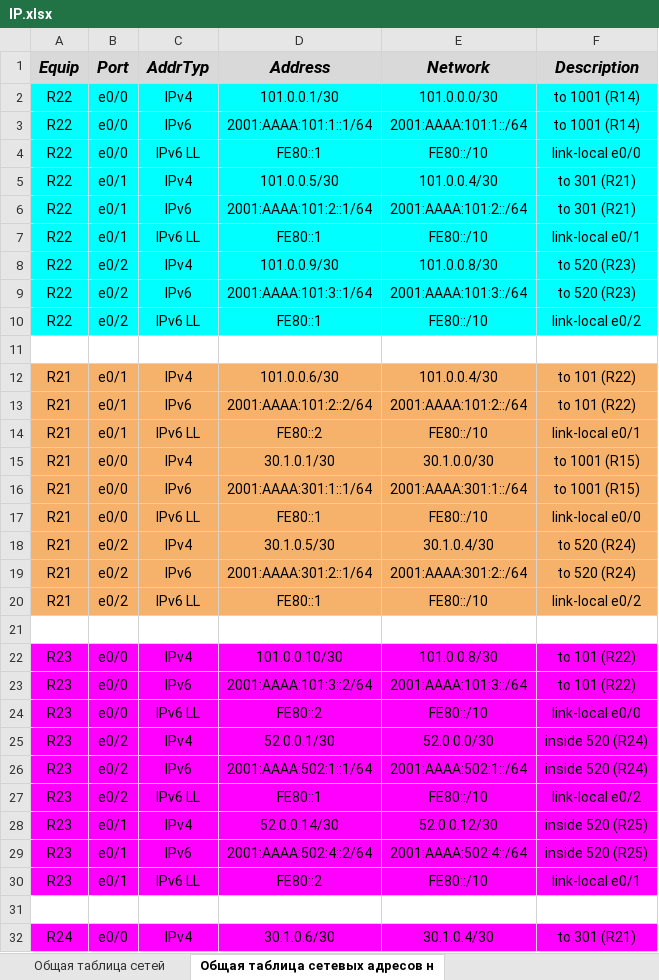
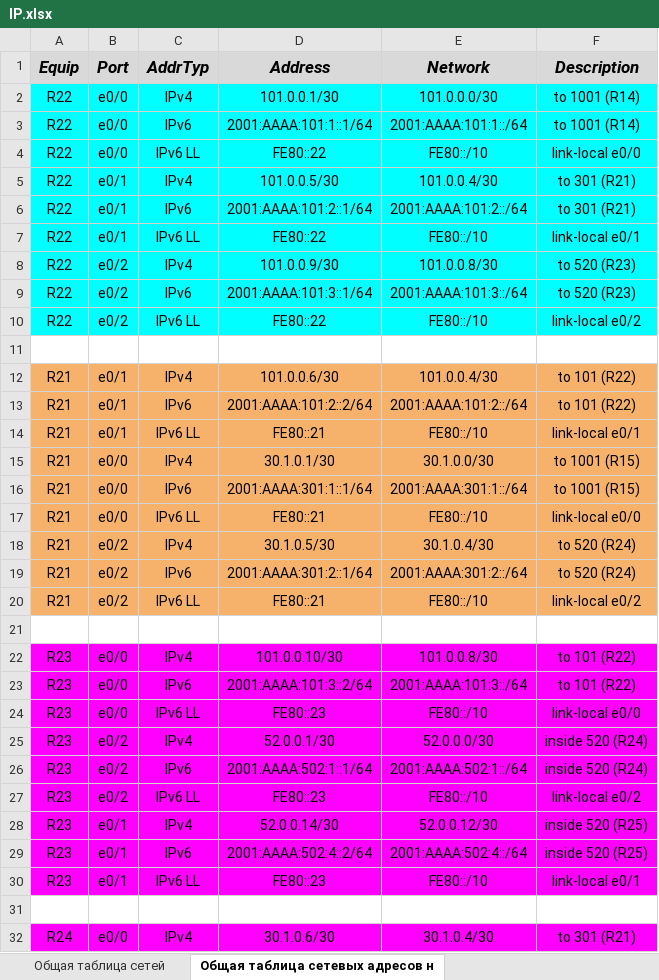
Before and after one commit to LuaLua10/Cisco-Networks, an Excel workbook: lab07 (IP)/IP.xlsx, sheet Общая таблица сетевых адресов н, drawn as a sheet; only a part is shown; values as stored, in another font and other column widths than the file's, no borders; charts and pictures not drawn; the diff covers the shown part only; the diff names each change by its address in the sheet, - before the commit and + after, or states it on an @@ line.

```diff
--- a/lab07 (IP)/IP.xlsx (sheet Общая таблица сетевых адресов н)
+++ b/lab07 (IP)/IP.xlsx (sheet Общая таблица сетевых адресов н)
-D4 (Address): FE80::1
+D4 (Address): FE80::22
-D7 (Address): FE80::1
+D7 (Address): FE80::22
-D10 (Address): FE80::1
+D10 (Address): FE80::22
-D14 (Address): FE80::2
+D14 (Address): FE80::21
-D17 (Address): FE80::1
+D17 (Address): FE80::21
-D20 (Address): FE80::1
+D20 (Address): FE80::21
-D24 (Address): FE80::2
+D24 (Address): FE80::23
-D27 (Address): FE80::1
+D27 (Address): FE80::23
-D30 (Address): FE80::2
+D30 (Address): FE80::23
```
Also changed, not shown: 6 removed rows, 89 edited cells and cell formats elsewhere in this sheet, sheet Общая таблица сетей, 1 other file.
